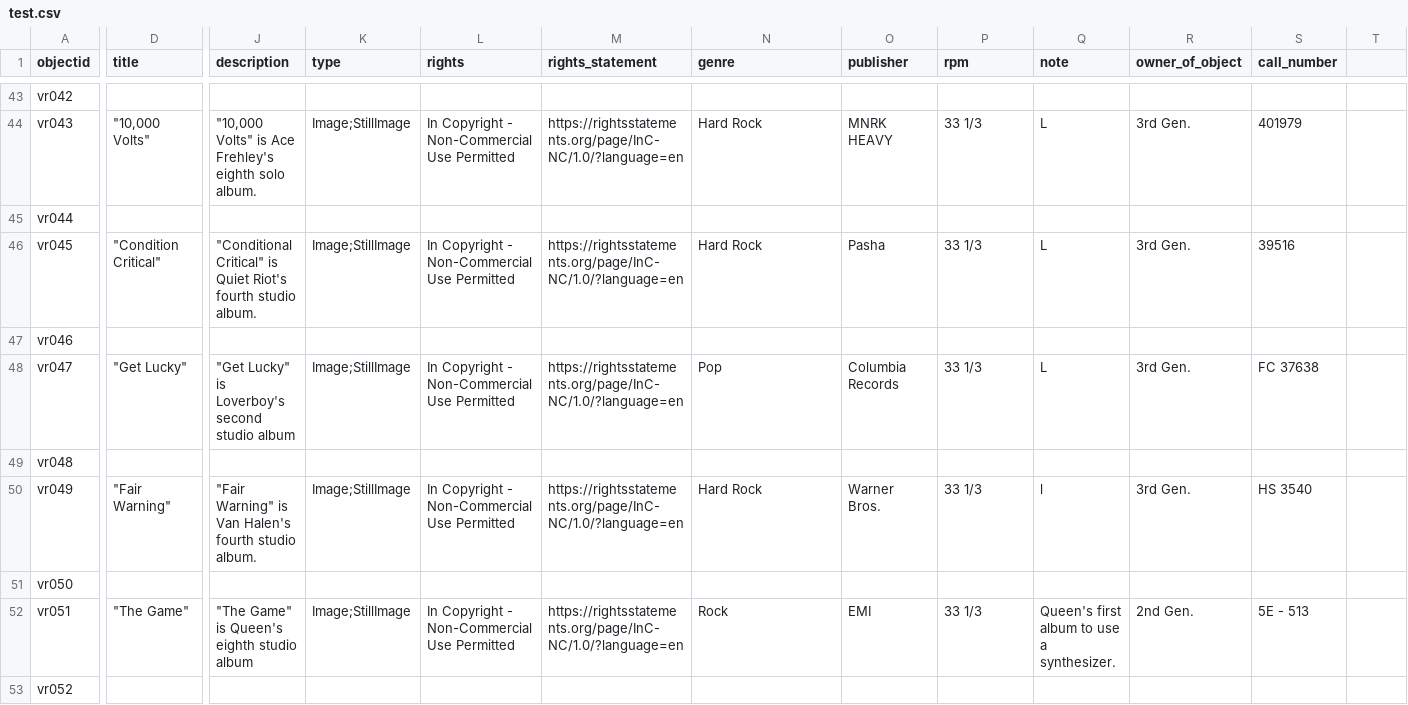
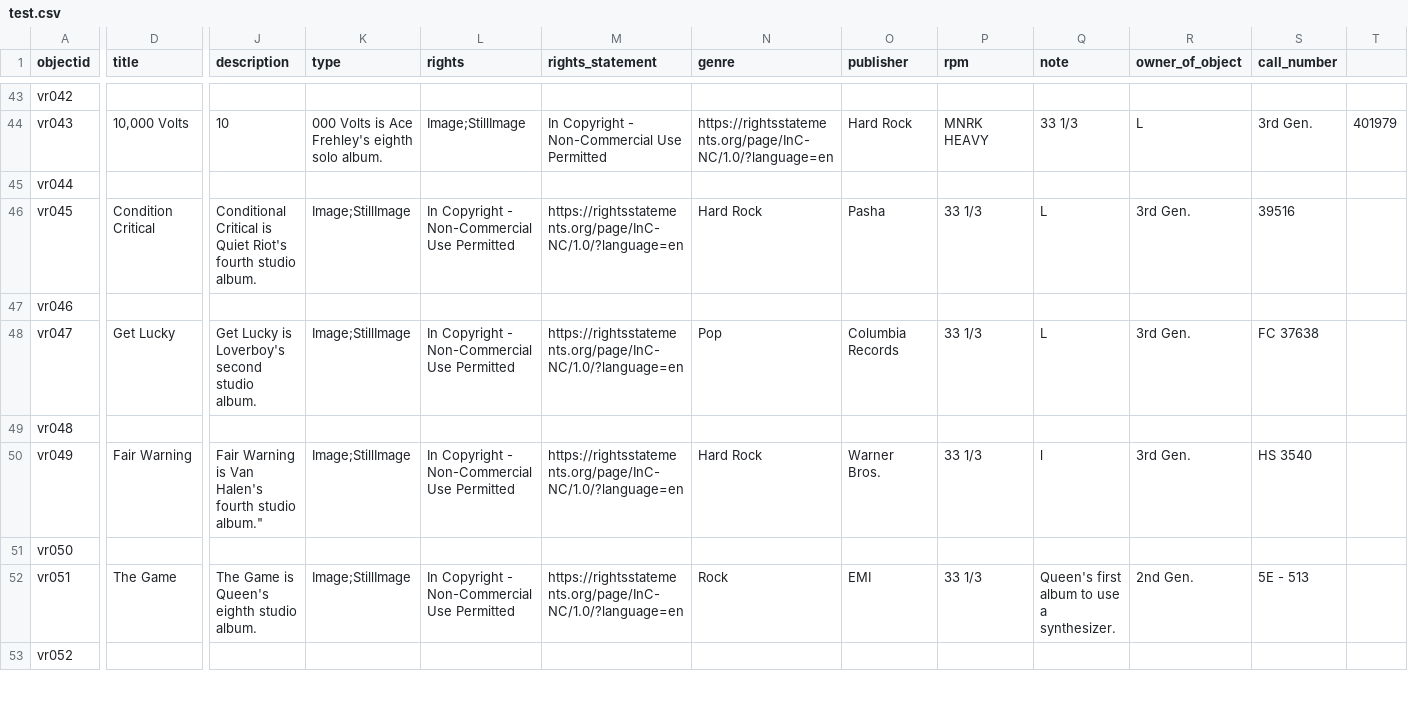
Before and after one commit to aspeas/Delete_when_done, a CSV file: _data/test.csv, drawn as a sheet; only a part is shown, gaps mark what is left out; the diff covers the shown part only; the diff names each change by its address in the sheet, - before the commit and + after, or states it on an @@ line.

```diff
--- a/_data/test.csv
+++ b/_data/test.csv
-D44 (title): "10,000 Volts"
+D44 (title): 10,000 Volts
-J44 (description): "10,000 Volts" is Ace Frehley's eighth solo album.
+J44 (description): 10
-K44 (type): Image;StillImage
+K44 (type): 000 Volts is Ace Frehley's eighth solo album.
-L44 (rights): In Copyright - Non-Commercial Use Permitted
+L44 (rights): Image;StillImage
-M44 (rights_statement): https://rightsstatements.org/page/InC-NC/1.0/?language=en
+M44 (rights_statement): In Copyright - Non-Commercial Use Permitted
-N44 (genre): Hard Rock
+N44 (genre): https://rightsstatements.org/page/InC-NC/1.0/?language=en
-O44 (publisher): MNRK HEAVY
+O44 (publisher): Hard Rock
-P44 (rpm): 33 1/3
+P44 (rpm): MNRK HEAVY
-Q44 (note): L
+Q44 (note): 33 1/3
-R44 (owner_of_object): 3rd Gen.
+R44 (owner_of_object): L
-S44 (call_number): 401979
+S44 (call_number): 3rd Gen.
-T44: (empty)
+T44: 401979
-D46 (title): "Condition Critical"
+D46 (title): Condition Critical
-J46 (description): "Conditional Critical" is Quiet…
+J46 (description): Conditional Critical is Quiet…
-D48 (title): "Get Lucky"
+D48 (title): Get Lucky
-J48 (description): "Get Lucky" is Loverboy's second studio album
+J48 (description): Get Lucky is Loverboy's second studio album.
-D50 (title): "Fair Warning"
+D50 (title): Fair Warning
-J50 (description): "Fair Warning" is Van Halen's fourth studio album.
+J50 (description): Fair Warning is Van Halen's fourth studio album."
-D52 (title): "The Game"
+D52 (title): The Game
-J52 (description): "The Game" is Queen's eighth studio album
+J52 (description): The Game is Queen's eighth studio album.
```
Also changed, not shown: 51 edited cells elsewhere in this file.
